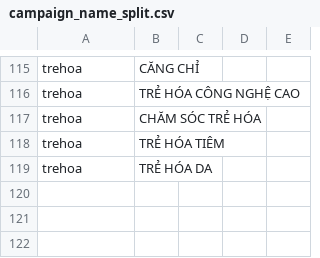
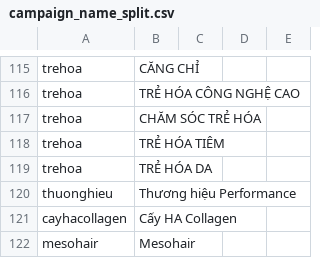
Before and after one commit to Danny2501-python/hci-data_serving, a CSV file: seeds/campaign_name_split.csv, drawn as a sheet; only a part is shown, gaps mark what is left out.

```diff
--- a/seeds/campaign_name_split.csv
+++ b/seeds/campaign_name_split.csv
@@ -119 +119,4 @@ trehoa,TRẺ HÓA TIÊM,,,
 trehoa,TRẺ HÓA DA,,,
+thuonghieu,Thương hiệu Performance,,,
+cayhacollagen,Cấy HA Collagen,,,
+mesohair,Mesohair,,,
```
Also changed, not shown: seeds/ucbt_page_config.csv.
